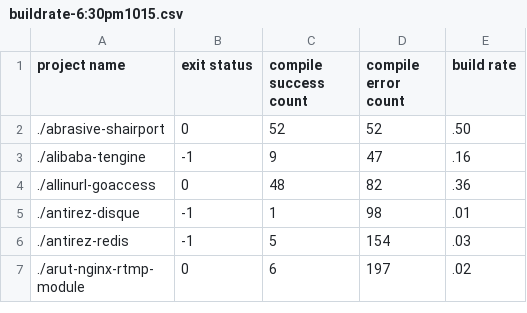
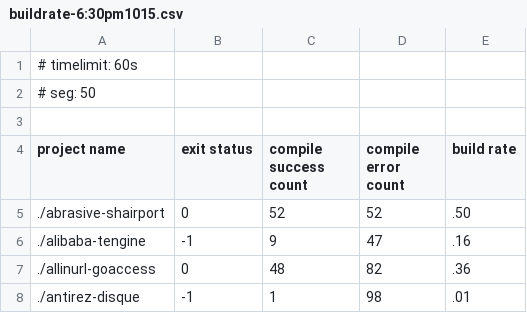
Before and after one commit to lihebi/Helium, a CSV file: data/buildrate/buildrate-6:30pm1015.csv, drawn as a sheet; only a part is shown; the shorter side is filled out with more unchanged rows; the diff names each change by its address in the sheet, - before the commit and + after, or states it on an @@ line.

```diff
--- a/data/buildrate/buildrate-6:30pm1015.csv
+++ b/data/buildrate/buildrate-6:30pm1015.csv
+row 1: # timelimit: 60s
+row 2: # seg: 50
+row 3: (empty)
```
Also changed, not shown: data/buildrate/buildrate-7:36pm1015.csv, 1 other file.
